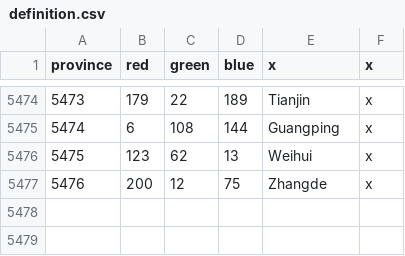
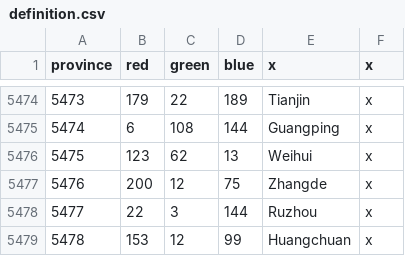
Before and after one commit to claivin/MoreReligions, a CSV file: map/definition.csv, drawn as a sheet; only a part is shown, gaps mark what is left out; the diff names each change by its address in the sheet, - before the commit and + after, or states it on an @@ line.

```diff
--- a/map/definition.csv
+++ b/map/definition.csv
+row 5478: 5477 | 22 | 3 | 144 | Ruzhou | x
+row 5479: 5478 | 153 | 12 | 99 | Huangchuan | x
```
Also changed, not shown: 11 other files.
